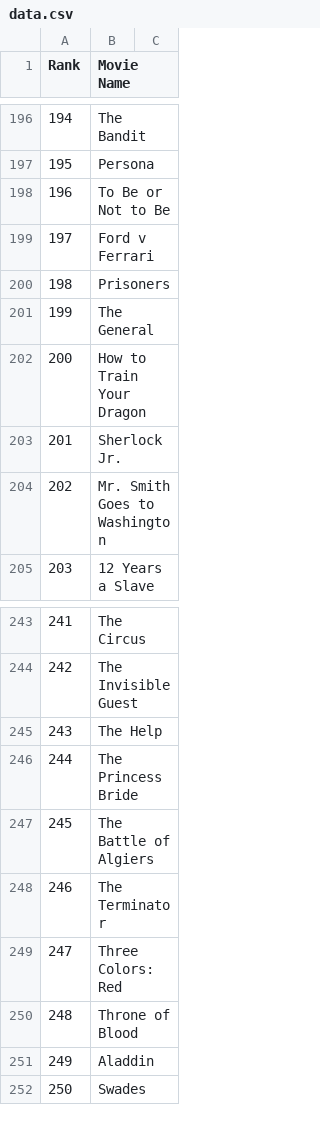
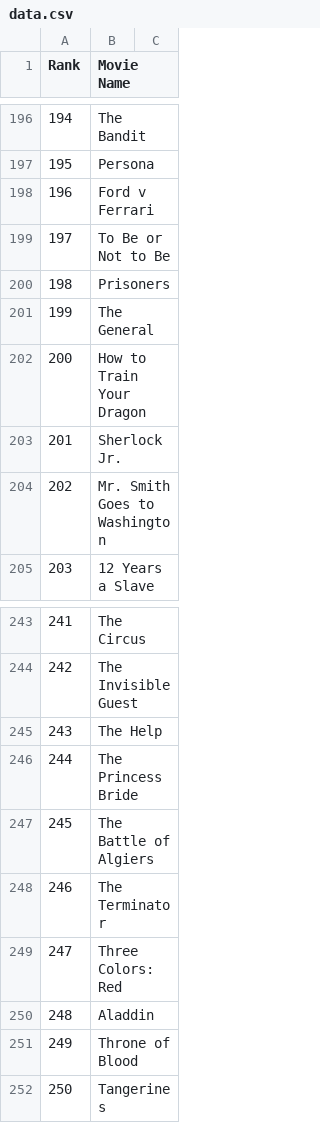
Before and after one commit to crazyuploader/IMDb_Top_50, a CSV file: Data/T200/data.csv, drawn as a sheet; only a part is shown, gaps mark what is left out.

```diff
--- a/Data/T200/data.csv
+++ b/Data/T200/data.csv
@@ -197,4 +197,4 @@ Rank, Movie Name
 195, Persona
-196, To Be or Not to Be
-197, Ford v Ferrari
+196, Ford v Ferrari
+197, To Be or Not to Be
 198, Prisoners
@@ -249,4 +249,4 @@ Rank, Movie Name
 247, Three Colors: Red
-248, Throne of Blood
-249, Aladdin
-250, Swades
+248, Aladdin
+249, Throne of Blood
+250, Tangerines
```
Also changed, not shown: 2 other files.
